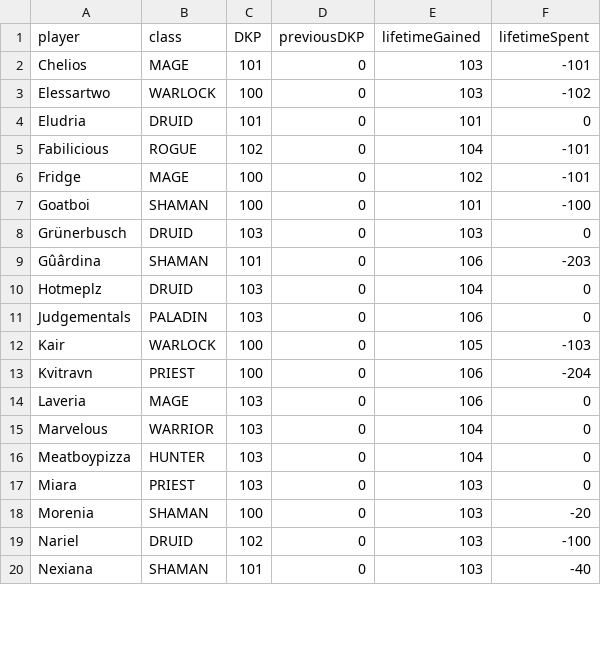
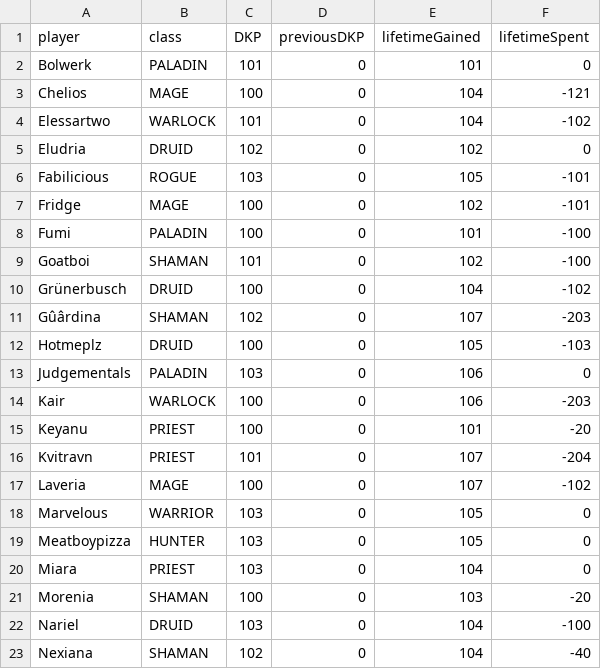
Before and after one commit to VacaboNariel/Nariel, a CSV file: dkp.csv, drawn as a sheet; only a part is shown; the diff covers the shown part only.

Commit message:
Update dkp.csv

```diff
--- a/dkp.csv
+++ b/dkp.csv
@@ -1,20 +1,23 @@
 player,class,DKP,previousDKP,lifetimeGained,lifetimeSpent
-Chelios,MAGE,101,0,103,-101
-Elessartwo,WARLOCK,100,0,103,-102
-Eludria,DRUID,101,0,101,0
-Fabilicious,ROGUE,102,0,104,-101
+Bolwerk,PALADIN,101,0,101,0
+Chelios,MAGE,100,0,104,-121
+Elessartwo,WARLOCK,101,0,104,-102
+Eludria,DRUID,102,0,102,0
+Fabilicious,ROGUE,103,0,105,-101
 Fridge,MAGE,100,0,102,-101
-Goatboi,SHAMAN,100,0,101,-100
-Grünerbusch,DRUID,103,0,103,0
-Gûârdina,SHAMAN,101,0,106,-203
-Hotmeplz,DRUID,103,0,104,0
+Fumi,PALADIN,100,0,101,-100
+Goatboi,SHAMAN,101,0,102,-100
+Grünerbusch,DRUID,100,0,104,-102
+Gûârdina,SHAMAN,102,0,107,-203
+Hotmeplz,DRUID,100,0,105,-103
 Judgementals,PALADIN,103,0,106,0
-Kair,WARLOCK,100,0,105,-103
-Kvitravn,PRIEST,100,0,106,-204
-Laveria,MAGE,103,0,106,0
-Marvelous,WARRIOR,103,0,104,0
-Meatboypizza,HUNTER,103,0,104,0
-Miara,PRIEST,103,0,103,0
+Kair,WARLOCK,100,0,106,-203
+Keyanu,PRIEST,100,0,101,-20
+Kvitravn,PRIEST,101,0,107,-204
+Laveria,MAGE,100,0,107,-102
+Marvelous,WARRIOR,103,0,105,0
+Meatboypizza,HUNTER,103,0,105,0
+Miara,PRIEST,103,0,104,0
 Morenia,SHAMAN,100,0,103,-20
-Nariel,DRUID,102,0,103,-100
-Nexiana,SHAMAN,101,0,103,-40
+Nariel,DRUID,103,0,104,-100
+Nexiana,SHAMAN,102,0,104,-40
```
Also changed, not shown: 1 added row and 13 edited cells elsewhere in this file.
